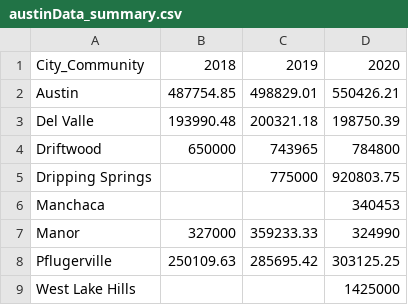
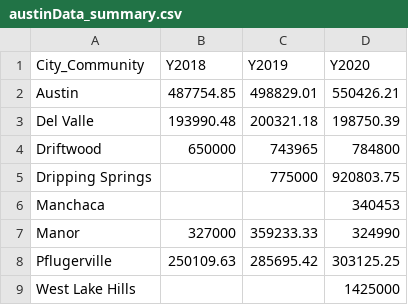
Before and after one commit to periclesrocha/periclesrocha.github.io, a CSV file: data/austinData_summary.csv, drawn as a sheet.

```diff
--- a/data/austinData_summary.csv
+++ b/data/austinData_summary.csv
@@ -1,2 +1,2 @@
-City_Community,2018,2019,2020
+City_Community,Y2018,Y2019,Y2020
 Austin,487754.85,498829.01,550426.21
```
Also changed, not shown: 1 other file.
